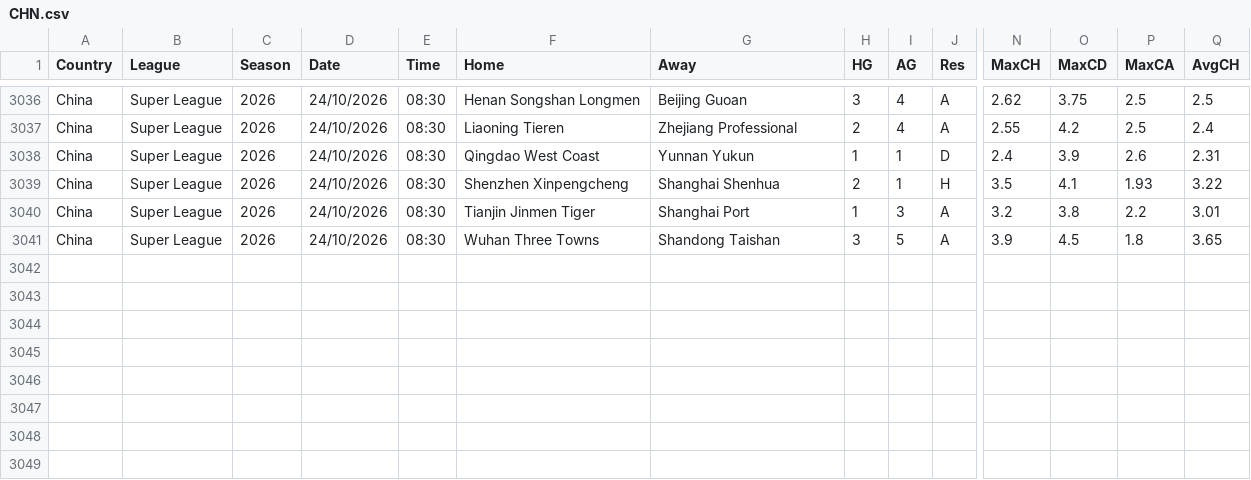
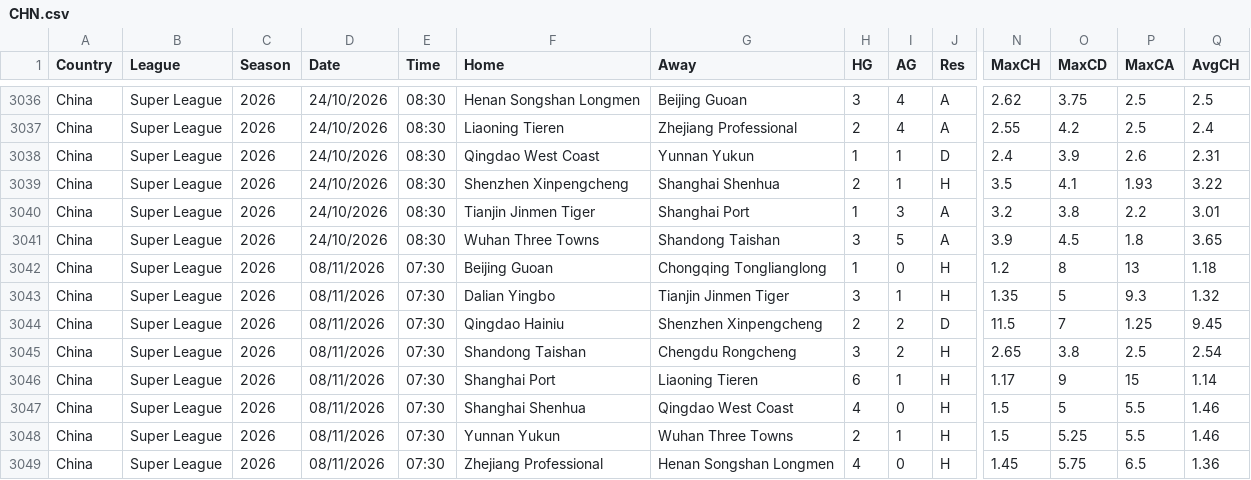
Before and after one commit to Juako7017/football-data-mirror, a CSV file: data/extra/CHN.csv, drawn as a sheet; only a part is shown, gaps mark what is left out; rows hold the shown columns only; the diff names each change by its address in the sheet, - before the commit and + after, or states it on an @@ line.

```diff
--- a/data/extra/CHN.csv
+++ b/data/extra/CHN.csv
+row 3042: China | Super League | 2026 | 08/11/2026 | 07:30 | Beijing Guoan | Chongqing Tonglianglong | 1 | 0 | H | 1.2 | 8 | 13 | 1.18
+row 3043: China | Super League | 2026 | 08/11/2026 | 07:30 | Dalian Yingbo | Tianjin Jinmen Tiger | 3 | 1 | H | 1.35 | 5 | 9.3 | 1.32
+row 3044: China | Super League | 2026 | 08/11/2026 | 07:30 | Qingdao Hainiu | Shenzhen Xinpengcheng | 2 | 2 | D | 11.5 | 7 | 1.25 | 9.45
+row 3045: China | Super League | 2026 | 08/11/2026 | 07:30 | Shandong Taishan | Chengdu Rongcheng | 3 | 2 | H | 2.65 | 3.8 | 2.5 | 2.54
+row 3046: China | Super League | 2026 | 08/11/2026 | 07:30 | Shanghai Port | Liaoning Tieren | 6 | 1 | H | 1.17 | 9 | 15 | 1.14
+row 3047: China | Super League | 2026 | 08/11/2026 | 07:30 | Shanghai Shenhua | Qingdao West Coast | 4 | 0 | H | 1.5 | 5 | 5.5 | 1.46
+row 3048: China | Super League | 2026 | 08/11/2026 | 07:30 | Yunnan Yukun | Wuhan Three Towns | 2 | 1 | H | 1.5 | 5.25 | 5.5 | 1.46
+row 3049: China | Super League | 2026 | 08/11/2026 | 07:30 | Zhejiang Professional | Henan Songshan Longmen | 4 | 0 | H | 1.45 | 5.75 | 6.5 | 1.36
```
Also changed, not shown: data/extra/ARG.csv, data/extra/JPN.csv, 13 other files.
